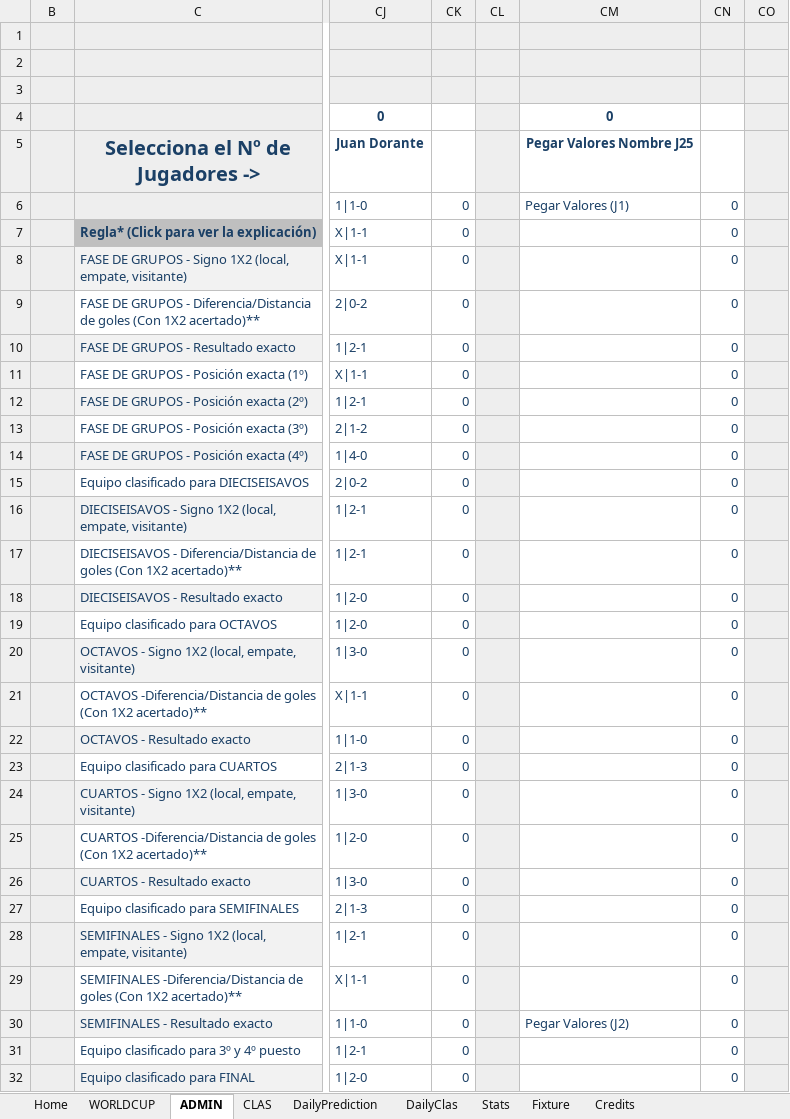
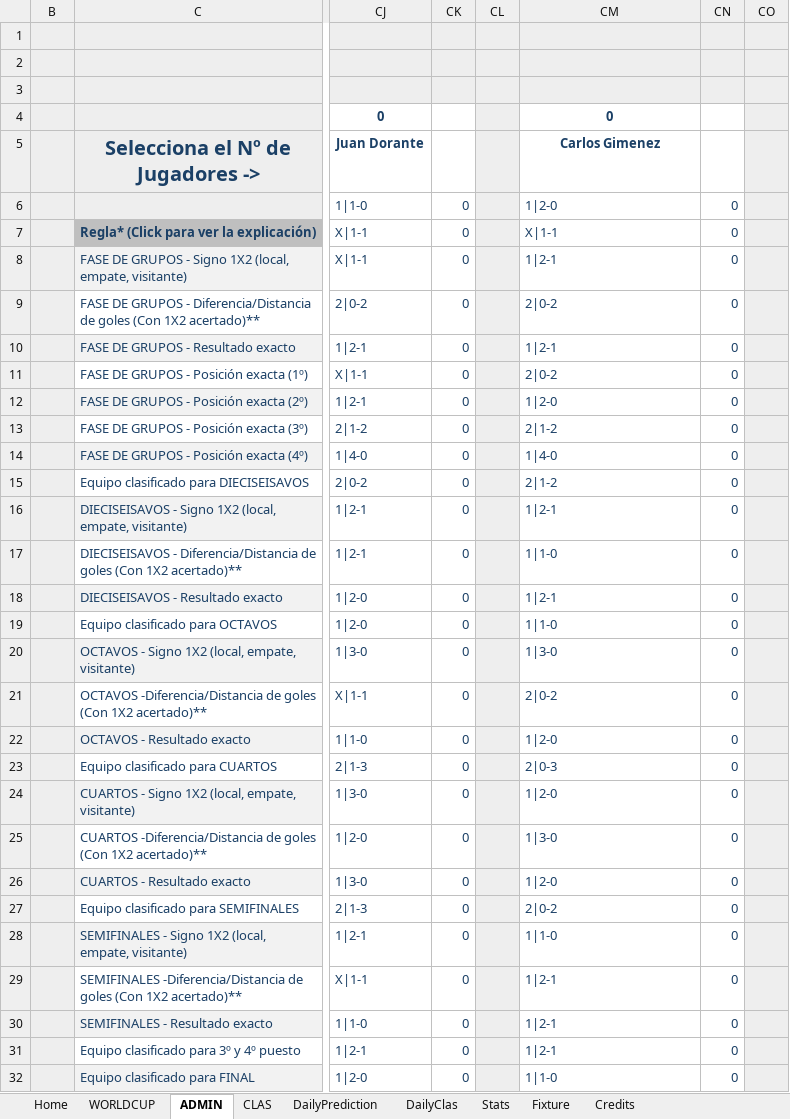
Before and after one commit to KevinPerez2701/Quiniela, an Excel workbook: ADMINExcelMundial20261.xlsx, sheet ADMIN, drawn as a sheet; only a part is shown, gaps mark what is left out; values as stored, in another font and other column widths than the file's, no borders; conditional formats not drawn; the diff covers the shown part only; the diff names each change by its address in the sheet, - before the commit and + after, or states it on an @@ line.

Commit message:
Add files via upload

```diff
--- a/ADMINExcelMundial20261.xlsx (sheet ADMIN)
+++ b/ADMINExcelMundial20261.xlsx (sheet ADMIN)
-CM5: Pegar Valores Nombre J25
+CM5: Carlos Gimenez
-CM6: Pegar Valores (J1)
+CM6: 1|2-0
-CM7: (empty)
+CM7: X|1-1
-CM8: (empty)
+CM8: 1|2-1
-CM9: (empty)
+CM9: 2|0-2
-CM10: (empty)
+CM10: 1|2-1
-CM11: (empty)
+CM11: 2|0-2
-CM12: (empty)
+CM12: 1|2-0
-CM13: (empty)
+CM13: 2|1-2
-CM14: (empty)
+CM14: 1|4-0
-CM15: (empty)
+CM15: 2|1-2
-CM16: (empty)
+CM16: 1|2-1
-CM17: (empty)
+CM17: 1|1-0
-CM18: (empty)
+CM18: 1|2-1
-CM19: (empty)
+CM19: 1|1-0
-CM20: (empty)
+CM20: 1|3-0
-CM21: (empty)
+CM21: 2|0-2
-CM22: (empty)
+CM22: 1|2-0
-CM23: (empty)
+CM23: 2|0-3
-CM24: (empty)
+CM24: 1|2-0
-CM25: (empty)
+CM25: 1|3-0
-CM26: (empty)
+CM26: 1|2-0
-CM27: (empty)
+CM27: 2|0-2
-CM28: (empty)
+CM28: 1|1-0
-CM29: (empty)
+CM29: 1|2-1
-CM30: Pegar Valores (J2)
+CM30: 1|2-1
-CM31: (empty)
+CM31: 1|2-1
-CM32: (empty)
+CM32: 1|1-0
```
Also changed, not shown: 199 edited cells elsewhere in this sheet, sheet Stats, sheet Home, sheet DailyPrediction, sheet CLAS, sheet DailyClas, charts or pictures.
